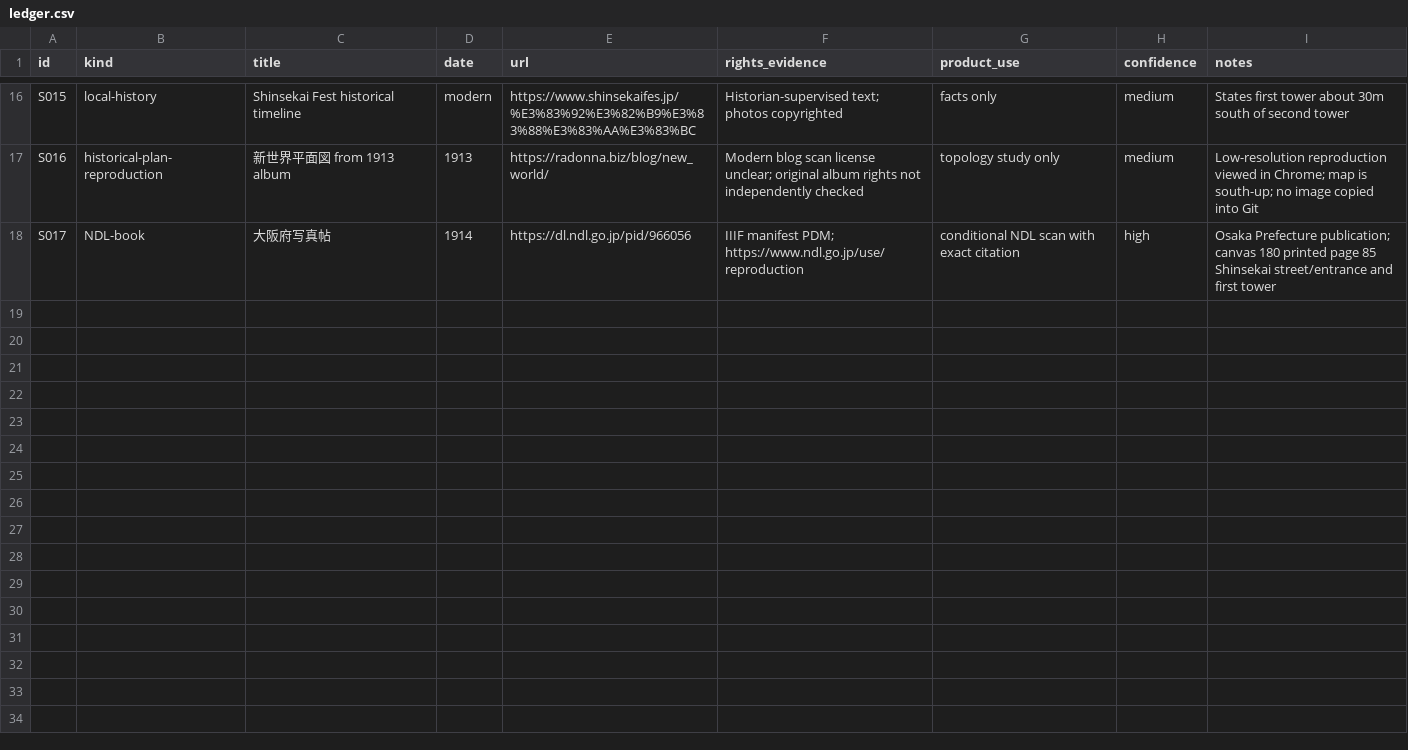
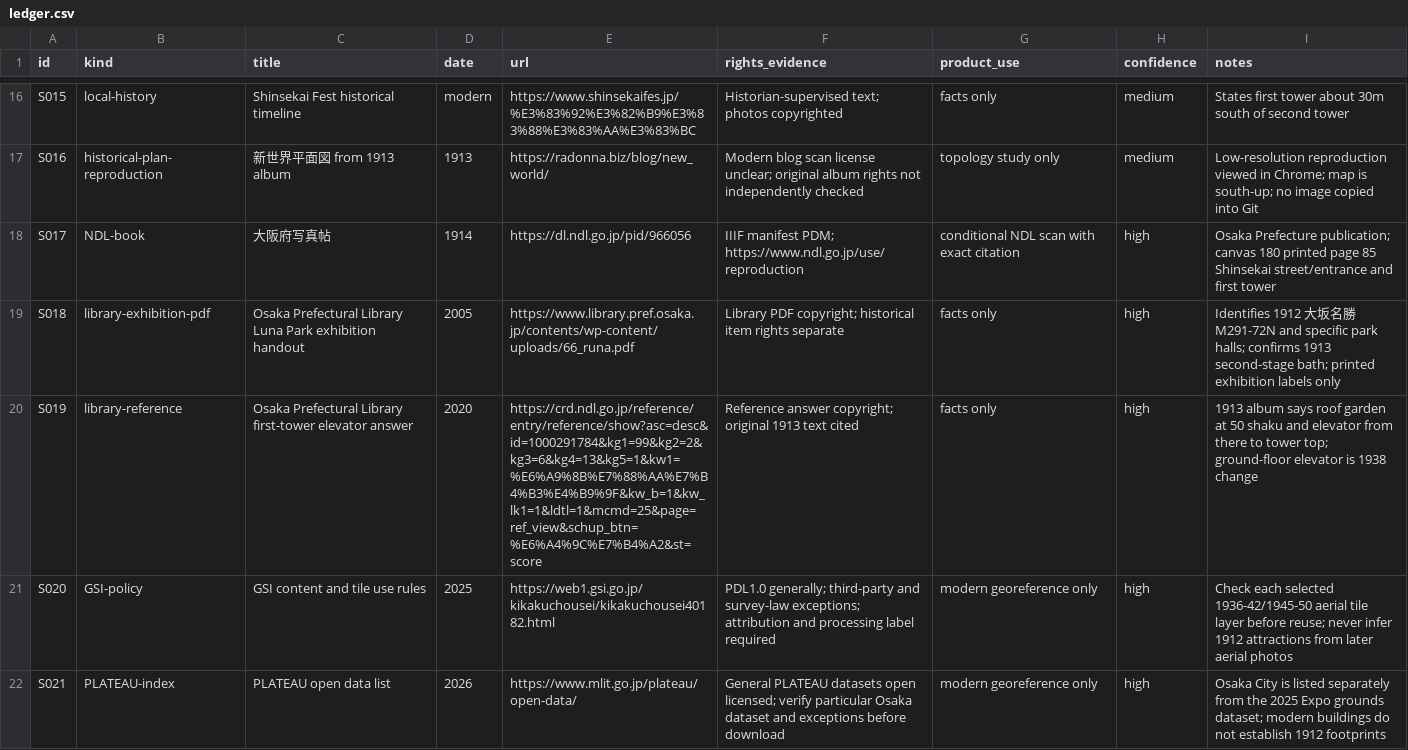
Before and after one commit to Roman-zebra/Website_history_Github, a CSV file: docs/shinsekai/ledger.csv, drawn as a sheet; only a part is shown, gaps mark what is left out; the diff covers the shown part only; the diff names each change by its address in the sheet, - before the commit and + after, or states it on an @@ line.

```diff
--- a/docs/shinsekai/ledger.csv
+++ b/docs/shinsekai/ledger.csv
+row 19: S018 | library-exhibition-pdf | Osaka Prefectural Library Luna Park exhibition handout | 2005 | https://www.library.pref.osaka.jp/contents/wp-content/uploads/66_runa.pdf | Library PDF copyright; historical item rights separate | facts only | high | Identifies 1912 大坂名勝 M291-72N and specific park halls; confirms 1913 second-stage bath; printed exhibition labels only
+row 20: S019 | library-reference | Osaka Prefectural Library first-tower elevator answer | 2020 | https://crd.ndl.go.jp/reference/entry/reference/show?asc=desc&id=1000291784&kg1=99&kg2=2&kg3=6&kg4=13&kg5=1&kw1=%E6%A9%8B%E7%88%AA%E7%B4%B3%E4%B9%9F&kw_b=1&kw_lk1=1&ldtl=1&mcmd=25&page=ref_view&schup_btn=%E6%A4%9C%E7%B4%A2&st=score | Reference answer copyright; original 1913 text cited | facts only | high | 1913 album says roof garden at 50 shaku and elevator from there to tower top; ground-floor elevator is 1938 change
+row 21: S020 | GSI-policy | GSI content and tile use rules | 2025 | https://web1.gsi.go.jp/kikakuchousei/kikakuchousei40182.html | PDL1.0 generally; third-party and survey-law exceptions; attribution and processing label required | modern georeference only | high | Check each selected 1936-42/1945-50 aerial tile layer before reuse; never infer 1912 attractions from later aerial photos
+row 22: S021 | PLATEAU-index | PLATEAU open data list | 2026 | https://www.mlit.go.jp/plateau/open-data/ | General PLATEAU datasets open licensed; verify particular Osaka dataset and exceptions before download | modern georeference only | high | Osaka City is listed separately from the 2025 Expo grounds dataset; modern buildings do not establish 1912 footprints
```
Also changed, not shown: 4 added rows elsewhere in this file, docs/shinsekai/research/ledger-claude.csv, 12 other files.
